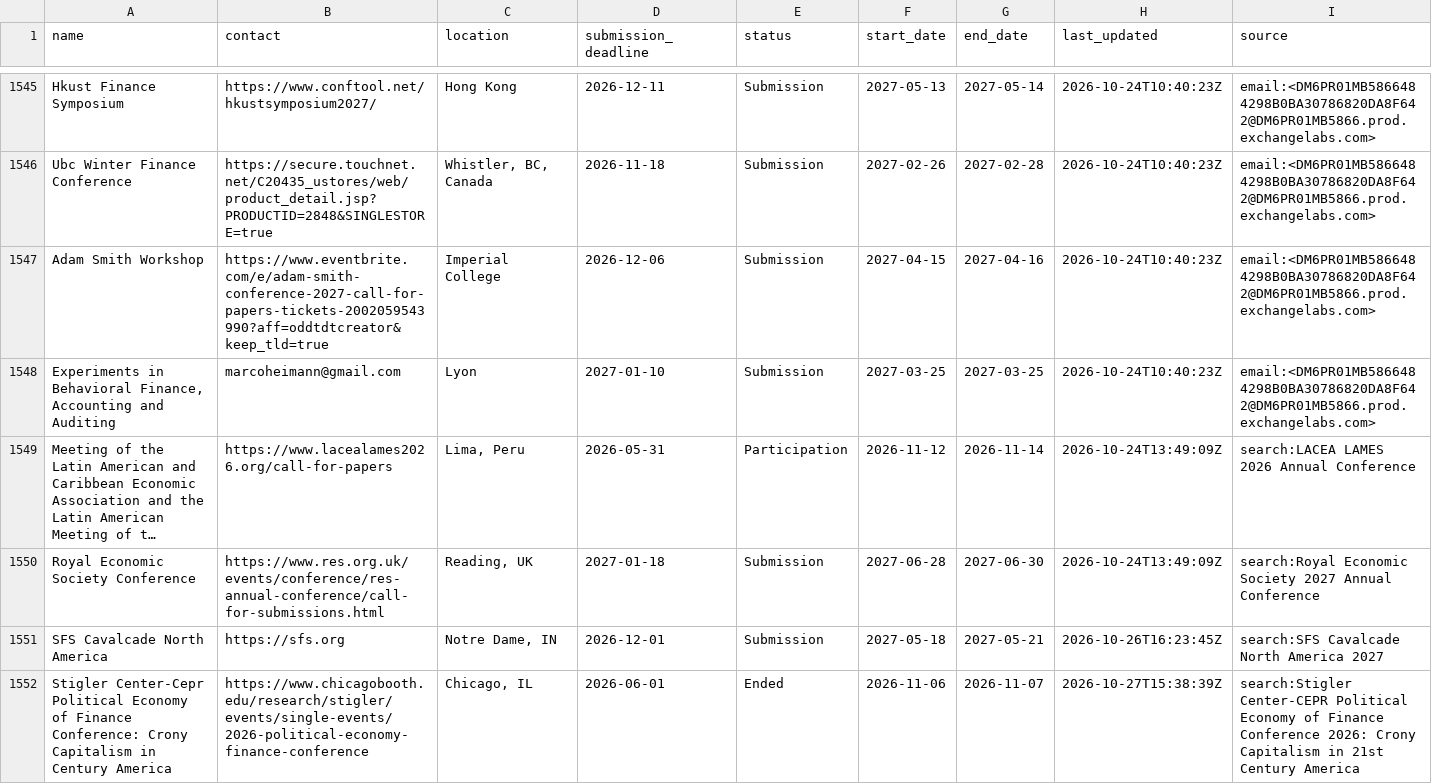
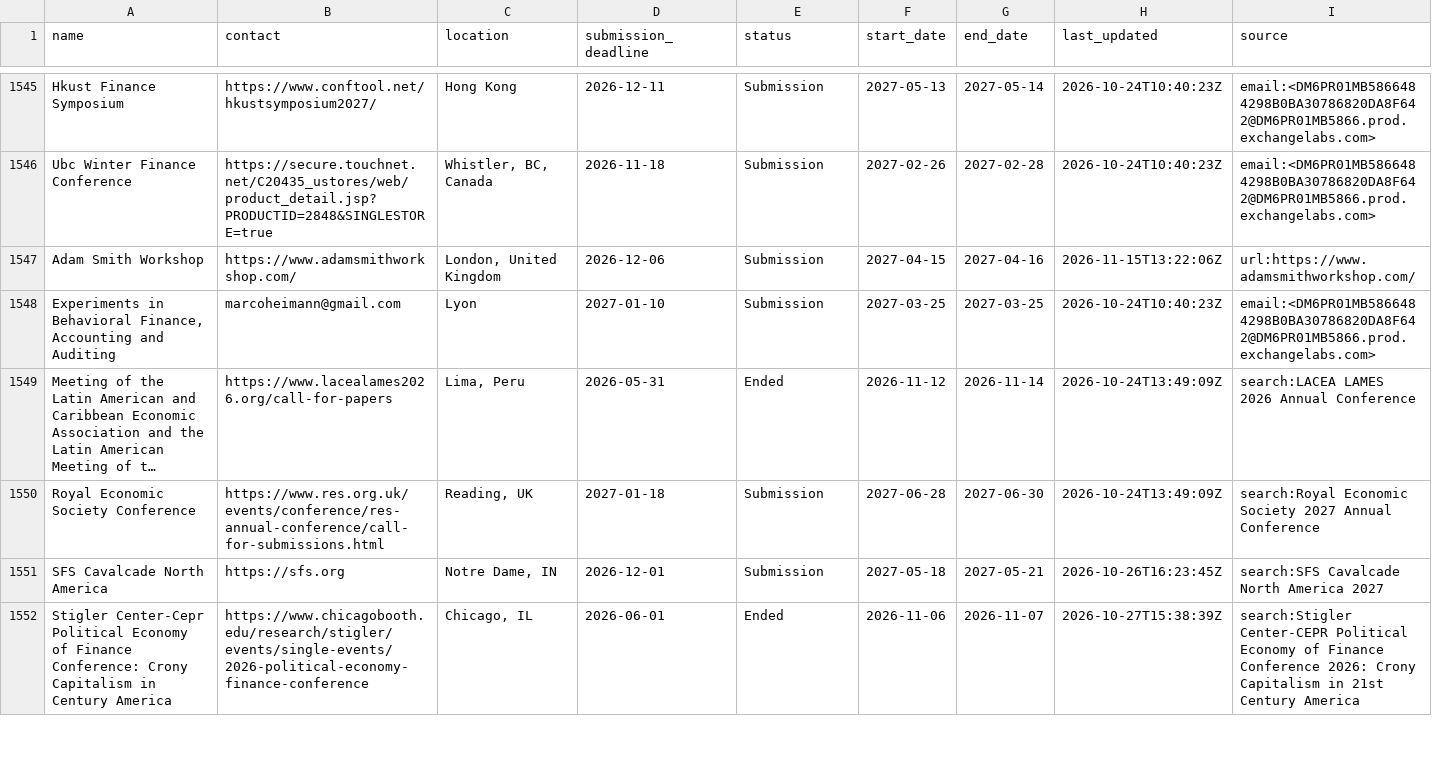
Before and after one commit to theaccountant-ab/Conference-Tracker, a CSV file: conferences.csv, drawn as a sheet; only a part is shown, gaps mark what is left out; long unchanged cells end in …; the diff covers the shown part only; the diff names each change by its address in the sheet, - before the commit and + after, or states it on an @@ line.

```diff
--- a/conferences.csv
+++ b/conferences.csv
-B1547 (contact): https://www.eventbrite.com/e/adam-smith-conference-2027-call-for-papers-tickets-2002059543990?aff=oddtdtcreator&keep_tld=true
+B1547 (contact): https://www.adamsmithworkshop.com/
-C1547 (location): Imperial College
+C1547 (location): London, United Kingdom
-H1547 (last_updated): 2026-10-24T10:40:23Z
+H1547 (last_updated): 2026-11-15T13:22:06Z
-I1547 (source): email:<DM6PR01MB5866484298B0BA30786820DA8F642@DM6PR01MB5866.prod.exchangelabs.com>
+I1547 (source): url:https://www.adamsmithworkshop.com/
-E1549 (status): Participation
+E1549 (status): Ended
```
Also changed, not shown: 3 added rows and 9 edited cells elsewhere in this file, tracked_urls.csv, 1 other file.
